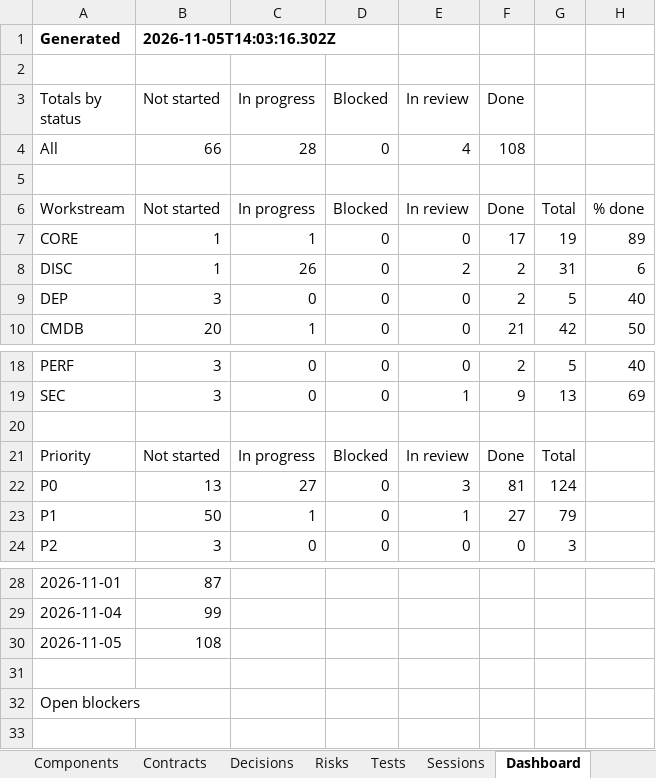
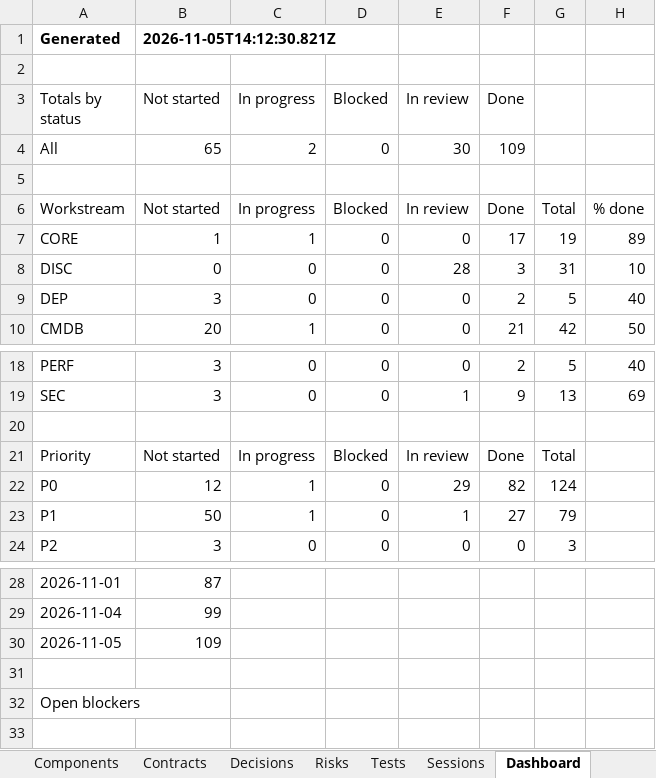
Before and after one commit to zakir80ac/OpenMap, an Excel workbook: tracker/OpenMap-Tracker.xlsx, sheet Dashboard, drawn as a sheet; only a part is shown, gaps mark what is left out; values as stored, in another font and other column widths than the file's, no borders; the diff names each change by its address in the sheet, - before the commit and + after, or states it on an @@ line.

```diff
--- a/tracker/OpenMap-Tracker.xlsx (sheet Dashboard)
+++ b/tracker/OpenMap-Tracker.xlsx (sheet Dashboard)
-B1 (Not started): 2026-11-05T14:03:16.302Z
+B1 (Not started): 2026-11-05T14:12:30.821Z
-B4 (Not started): 66
+B4 (Not started): 65
-C4 (In progress): 28
+C4 (In progress): 2
-E4 (In review): 4
+E4 (In review): 30
-F4 (Done): 108
+F4 (Done): 109
-B8 (Not started): 1
+B8 (Not started): 0
-C8 (In progress): 26
+C8 (In progress): 0
-E8 (In review): 2
+E8 (In review): 28
-F8 (Done): 2
+F8 (Done): 3
-H8: 6
+H8: 10
-B22 (Not started): 13
+B22 (Not started): 12
-C22 (In progress): 27
+C22 (In progress): 1
-E22 (In review): 3
+E22 (In review): 29
-F22 (Done): 81
+F22 (Done): 82
-B30 (Not started): 108
+B30 (Not started): 109
```
Also changed, not shown: sheet Requirements, sheet Tests, sheet Workstreams, 1 other file.
